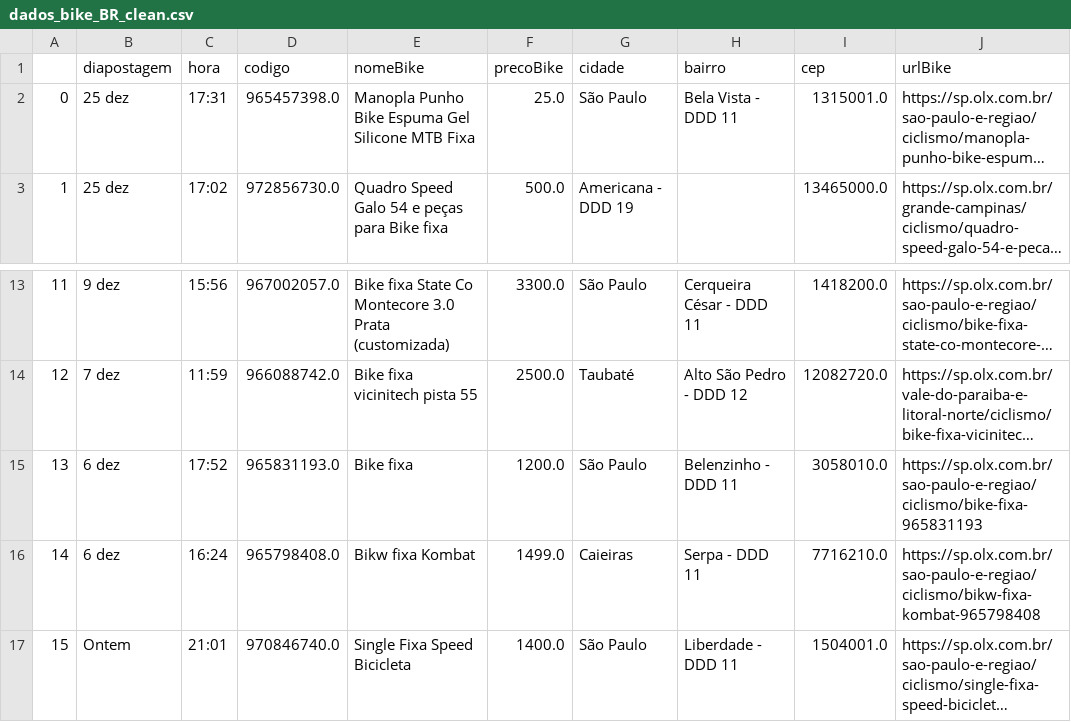
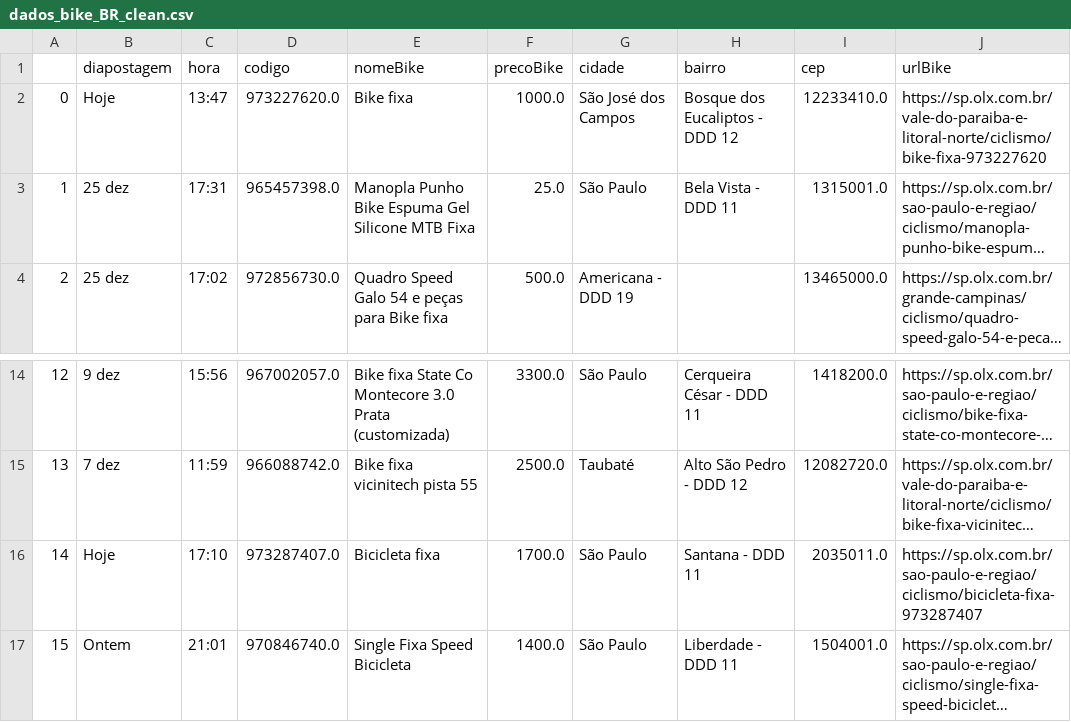
Before and after one commit to cmpaulo/webScrap, a CSV file: dados_bike_BR_clean.csv, drawn as a sheet; only a part is shown, gaps mark what is left out; long unchanged cells end in …; removed rows and columns are numbered as before the commit, all else as after; the diff names each change by its address in the sheet, - before the commit and + after, or states it on an @@ line.

```diff
--- a/dados_bike_BR_clean.csv
+++ b/dados_bike_BR_clean.csv
+row 2: 0 | Hoje | 13:47 | 973227620.0 | Bike fixa | 1000.0 | São José dos Campos | Bosque dos Eucaliptos - DDD 12 | 12233410.0 | https://sp.olx.com.br/vale-do-paraiba-e-litoral-norte/ciclismo/bike-fixa-973227620
@@ column A renumbered between rows 3 and 15 @@
-row 15: 13 | 6 dez | 17:52 | 965831193.0 | Bike fixa | 1200.0 | São Paulo | Belenzinho - DDD 11 | 3058010.0 | https://sp.olx.com.br/sao-paulo-e-regiao/ciclismo/bike-fixa-965831193
-row 16: 14 | 6 dez | 16:24 | 965798408.0 | Bikw fixa Kombat | 1499.0 | Caieiras | Serpa - DDD 11 | 7716210.0 | https://sp.olx.com.br/sao-paulo-e-regiao/ciclismo/bikw-fixa-kombat-965798408
+row 16: 14 | Hoje | 17:10 | 973287407.0 | Bicicleta fixa | 1700.0 | São Paulo | Santana - DDD 11 | 2035011.0 | https://sp.olx.com.br/sao-paulo-e-regiao/ciclismo/bicicleta-fixa-973287407
```
Also changed, not shown: dados_bike_busca_sunburst.csv, 2 other files.
